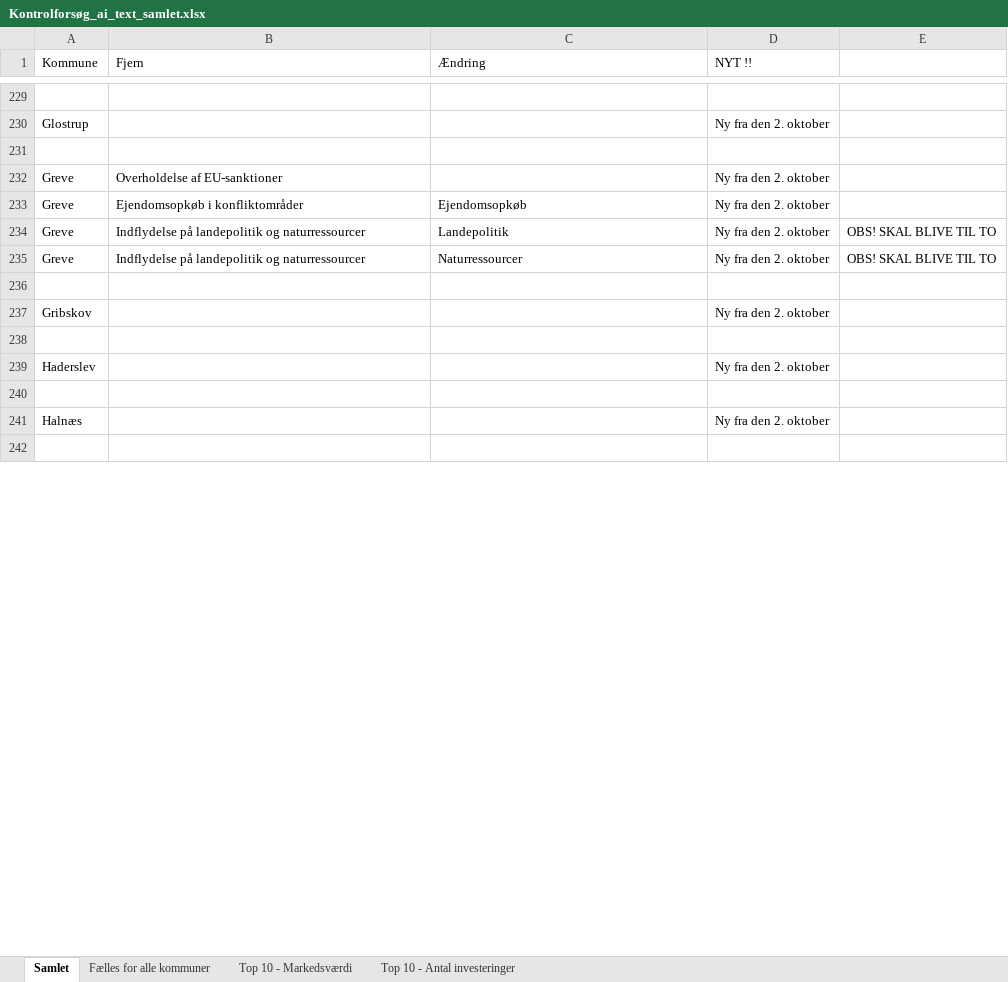
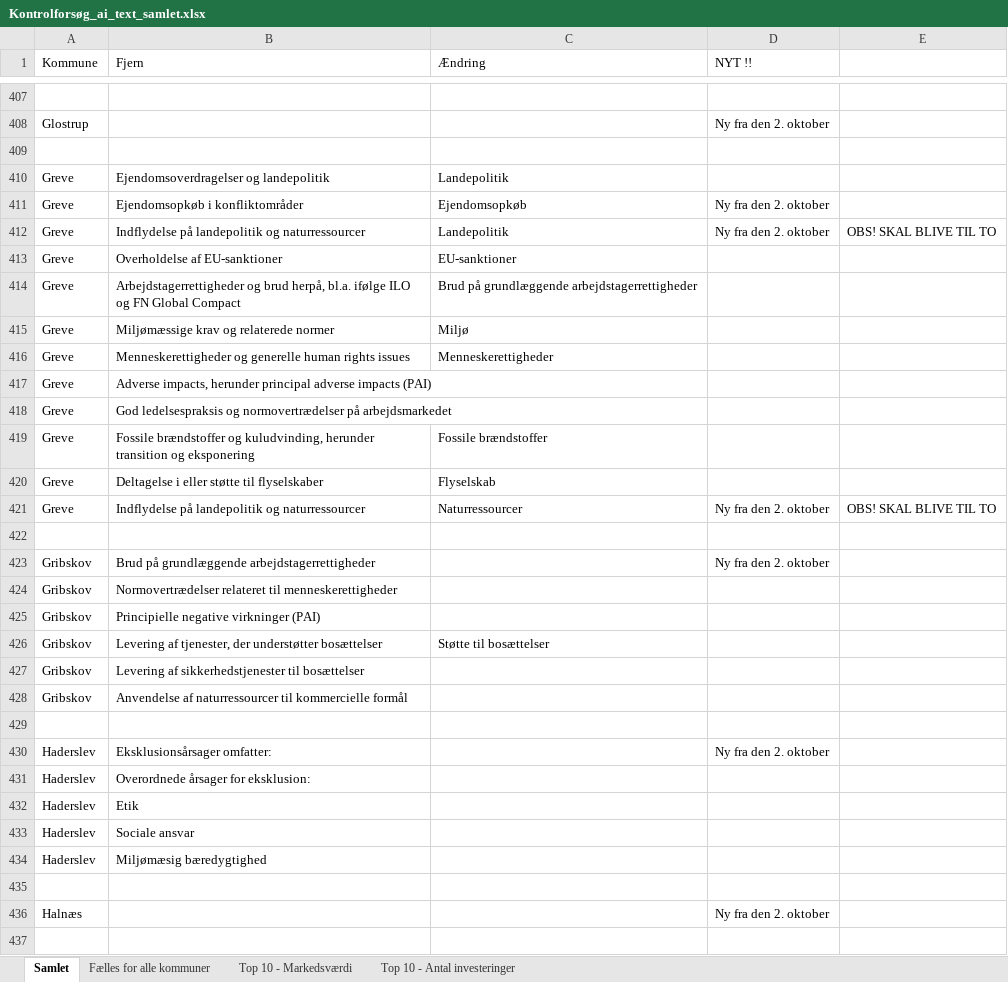
Before and after one commit to gravercentret/kommune_investering_data, an Excel workbook: src/Kontrolforsøg_ai_text_samlet.xlsx, sheet Samlet, drawn as a sheet; only a part is shown, gaps mark what is left out; values as stored, in another font and other column widths than the file's, no cell formats; addresses are those after the commit; the diff covers the shown part only; the diff names each change by its address in the sheet, - before the commit and + after, or states it on an @@ line.

Commit message:
looking in files and update ai text

```diff
--- a/src/Kontrolforsøg_ai_text_samlet.xlsx (sheet Samlet)
+++ b/src/Kontrolforsøg_ai_text_samlet.xlsx (sheet Samlet)
-B410 (Fjern): Overholdelse af EU-sanktioner
+B410 (Fjern): Ejendomsoverdragelser og landepolitik
-C410 (Ændring): (empty)
+C410 (Ændring): Landepolitik
-D410 (NYT !!): Ny fra den 2. oktober
+D410 (NYT !!): (empty)
+row 413: Greve | Overholdelse af EU-sanktioner | EU-sanktioner
+row 414: Greve | Arbejdstagerrettigheder og brud herpå, bl.a. ifølge ILO og FN Global Compact | Brud på grundlæggende arbejdstagerrettigheder
+row 415: Greve | Miljømæssige krav og relaterede normer | Miljø
+row 416: Greve | Menneskerettigheder og generelle human rights issues | Menneskerettigheder
+row 417: Greve | Adverse impacts, herunder principal adverse impacts (PAI)
+row 418: Greve | God ledelsespraksis og normovertrædelser på arbejdsmarkedet
+row 419: Greve | Fossile brændstoffer og kuludvinding, herunder transition og eksponering | Fossile brændstoffer
+row 420: Greve | Deltagelse i eller støtte til flyselskaber | Flyselskab
-B423 (Fjern): (empty)
+B423 (Fjern): Brud på grundlæggende arbejdstagerrettigheder
-row 424: (empty)
+row 424: Gribskov | Normovertrædelser relateret til menneskerettigheder
+row 425: Gribskov | Principielle negative virkninger (PAI)
+row 426: Gribskov | Levering af tjenester, der understøtter bosættelser | Støtte til bosættelser
+row 427: Gribskov | Levering af sikkerhedstjenester til bosættelser
+row 428: Gribskov | Anvendelse af naturressourcer til kommercielle formål
+row 429: (empty)
-B430 (Fjern): (empty)
+B430 (Fjern): Eksklusionsårsager omfatter:
+row 431: Haderslev | Overordnede årsager for eksklusion:
+row 432: Haderslev | Etik
+row 433: Haderslev | Sociale ansvar
+row 434: Haderslev | Miljømæsig bæredygtighed
```
Also changed, not shown: 332 added rows, 12 removed rows and 248 edited cells elsewhere in this sheet, cell formats, src/ai_text_corrected.xlsx, 19 other files.
